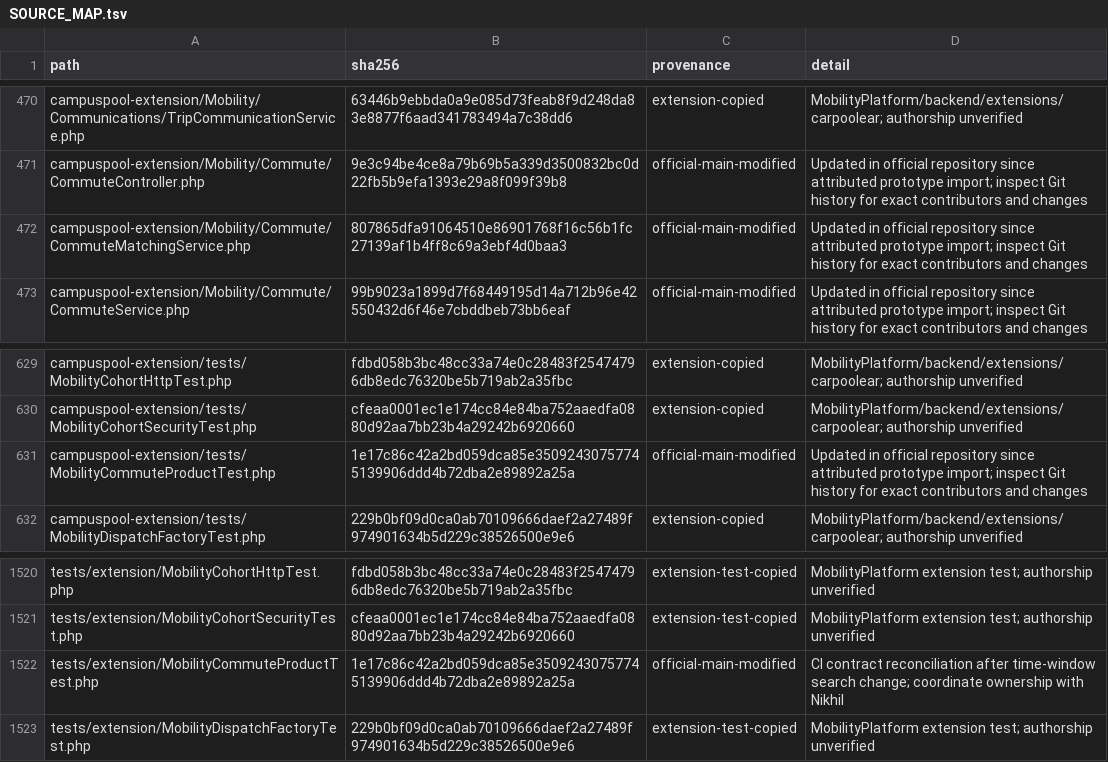
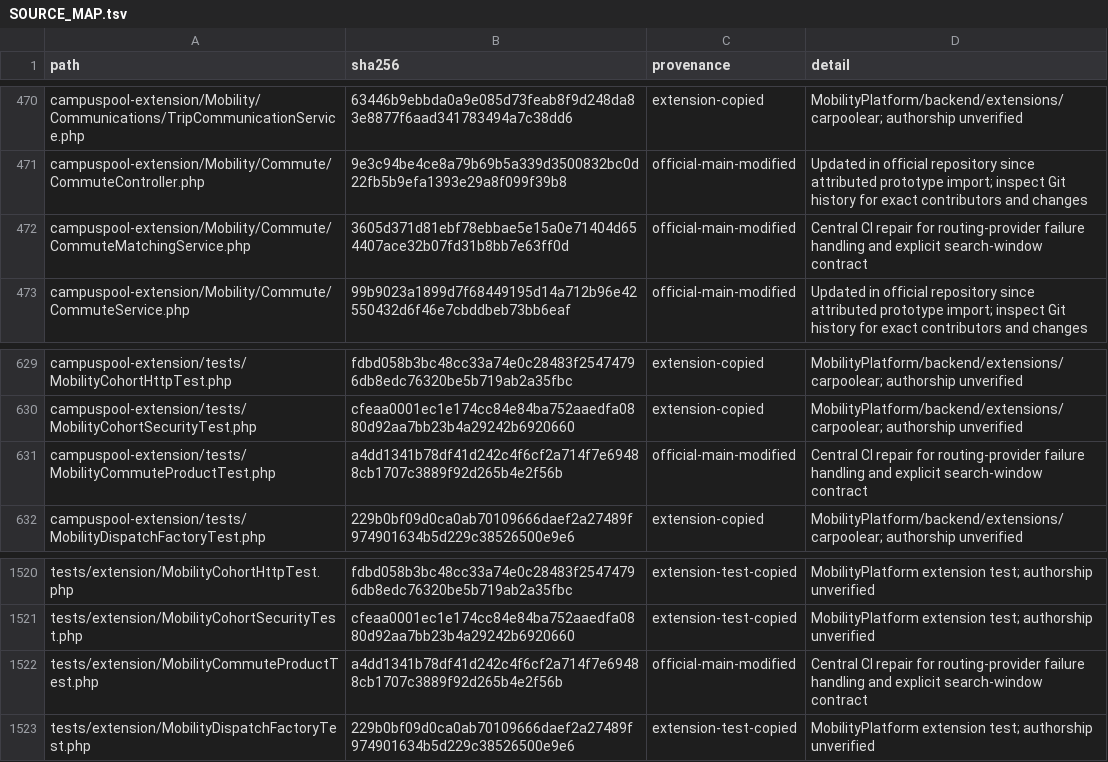
Before and after one commit to CampusPool/carpooling, a TSV file: prototype/SOURCE_MAP.tsv, drawn as a sheet; only a part is shown, gaps mark what is left out.

Commit message:
fix: handle unavailable routing and explicit search windows

```diff
--- a/prototype/SOURCE_MAP.tsv
+++ b/prototype/SOURCE_MAP.tsv
@@ -471,3 +471,3 @@ campuspool-extension/Mobility/Communications/TripCommunicationService.php	63446b
 campuspool-extension/Mobility/Commute/CommuteController.php	9e3c94be4ce8a79b69b5a339d3500832bc0d22fb5b9efa1393e29a8f099f39b8	official-main-modified	Updated in official repository since attributed prototype import; inspect Git history for exact contributors and changes
-campuspool-extension/Mobility/Commute/CommuteMatchingService.php	807865dfa91064510e86901768f16c56b1fc27139af1b4ff8c69a3ebf4d0baa3	official-main-modified	Updated in official repository since attributed prototype import; inspect Git history for exact contributors and changes
+campuspool-extension/Mobility/Commute/CommuteMatchingService.php	3605d371d81ebf78ebbae5e15a0e71404d654407ace32b07fd31b8bb7e63ff0d	official-main-modified	Central CI repair for routing-provider failure handling and explicit search-window contract
 campuspool-extension/Mobility/Commute/CommuteService.php	99b9023a1899d7f68449195d14a712b96e42550432d6f46e7cbddbeb73bb6eaf	official-main-modified	Updated in official repository since attributed prototype import; inspect Git history for exact contributors and changes
@@ -630,3 +630,3 @@ campuspool-extension/tests/MobilityCohortHttpTest.php	fdbd058b3bc48cc33a74e0c284
 campuspool-extension/tests/MobilityCohortSecurityTest.php	cfeaa0001ec1e174cc84e84ba752aaedfa0880d92aa7bb23b4a29242b6920660	extension-copied	MobilityPlatform/backend/extensions/carpoolear; authorship unverified
-campuspool-extension/tests/MobilityCommuteProductTest.php	1e17c86c42a2bd059dca85e35092430757745139906ddd4b72dba2e89892a25a	official-main-modified	Updated in official repository since attributed prototype import; inspect Git history for exact contributors and changes
+campuspool-extension/tests/MobilityCommuteProductTest.php	a4dd1341b78df41d242c4f6cf2a714f7e69488cb1707c3889f92d265b4e2f56b	official-main-modified	Central CI repair for routing-provider failure handling and explicit search-window contract
 campuspool-extension/tests/MobilityDispatchFactoryTest.php	229b0bf09d0ca0ab70109666daef2a27489f974901634b5d229c38526500e9e6	extension-copied	MobilityPlatform/backend/extensions/carpoolear; authorship unverified
@@ -1521,3 +1521,3 @@ tests/extension/MobilityCohortHttpTest.php	fdbd058b3bc48cc33a74e0c28483f25474796
 tests/extension/MobilityCohortSecurityTest.php	cfeaa0001ec1e174cc84e84ba752aaedfa0880d92aa7bb23b4a29242b6920660	extension-test-copied	MobilityPlatform extension test; authorship unverified
-tests/extension/MobilityCommuteProductTest.php	1e17c86c42a2bd059dca85e35092430757745139906ddd4b72dba2e89892a25a	official-main-modified	CI contract reconciliation after time-window search change; coordinate ownership with Nikhil
+tests/extension/MobilityCommuteProductTest.php	a4dd1341b78df41d242c4f6cf2a714f7e69488cb1707c3889f92d265b4e2f56b	official-main-modified	Central CI repair for routing-provider failure handling and explicit search-window contract
 tests/extension/MobilityDispatchFactoryTest.php	229b0bf09d0ca0ab70109666daef2a27489f974901634b5d229c38526500e9e6	extension-test-copied	MobilityPlatform extension test; authorship unverified
```
Also changed, not shown: 4 other files.
